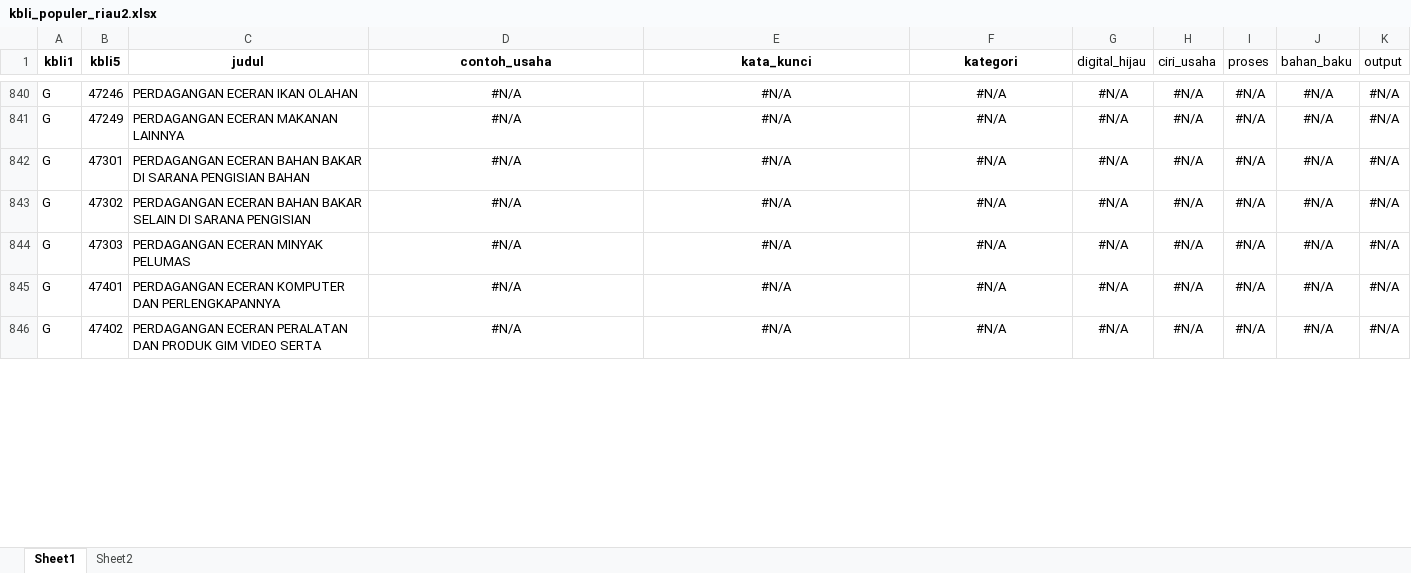
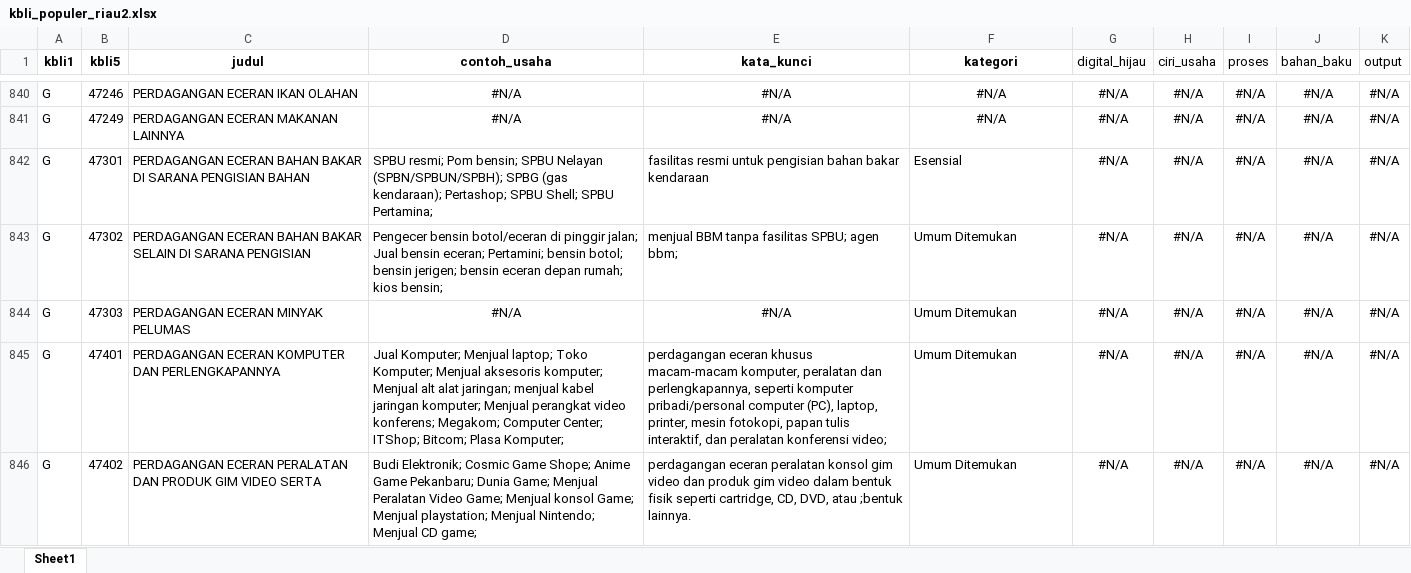
Before and after one commit to nazkhairunnisa/kbli2025_riau, an Excel workbook: data/kbli_populer_riau2.xlsx, sheet Sheet1, drawn as a sheet; only a part is shown, gaps mark what is left out; values as stored, in another font and other column widths than the file's, no borders; the diff covers the shown part only; the diff names each change by its address in the sheet, - before the commit and + after, or states it on an @@ line.

Commit message:
Update database usaha

```diff
--- a/data/kbli_populer_riau2.xlsx (sheet Sheet1)
+++ b/data/kbli_populer_riau2.xlsx (sheet Sheet1)
-sheet tab: Sheet2
-D842 (contoh_usaha): #N/A
+D842 (contoh_usaha): SPBU resmi; Pom bensin; SPBU Nelayan (SPBN/SPBUN/SPBH); SPBG (gas kendaraan); Pertashop; SPBU Shell; SPBU Pertamina;
-D842:F843 alignment: center
+D842:F843 alignment: left
-E842 (kata_kunci): #N/A
+E842 (kata_kunci): fasilitas resmi untuk pengisian bahan bakar kendaraan
-F842 (kategori): #N/A
+F842 (kategori): Esensial
-D843 (contoh_usaha): #N/A
+D843 (contoh_usaha): Pengecer bensin botol/eceran di pinggir jalan; Jual bensin eceran; Pertamini; bensin botol; bensin jerigen; bensin eceran depan rumah; kios bensin;
-E843 (kata_kunci): #N/A
+E843 (kata_kunci): menjual BBM tanpa fasilitas SPBU; agen bbm;
-F843:F846 (kategori): #N/A
+F843:F846 (kategori): Umum Ditemukan
-F844 alignment: center
+F844 alignment: left
-D845 (contoh_usaha): #N/A
+D845 (contoh_usaha): Jual Komputer; Menjual laptop; Toko Komputer; Menjual aksesoris komputer; Menjual alt alat jaringan; menjual kabel jaringan komputer; Menjual perangkat video konferens; Megakom; Computer Center; ITShop; Bitcom; Plasa Komputer;
-D845:F846 alignment: center
+D845:F846 alignment: left
-E845 (kata_kunci): #N/A
+E845 (kata_kunci): perdagangan eceran khusus macam-macam komputer, peralatan dan perlengkapannya, seperti komputer pribadi/personal computer (PC), laptop, printer, mesin fotokopi, papan tulis interaktif, dan peralatan konferensi video;
-D846 (contoh_usaha): #N/A
+D846 (contoh_usaha): Budi Elektronik; Cosmic Game Shope; Anime Game Pekanbaru; Dunia Game; Menjual Peralatan Video Game; Menjual konsol Game; Menjual playstation; Menjual Nintendo; Menjual CD game;
-E846 (kata_kunci): #N/A
+E846 (kata_kunci): perdagangan eceran peralatan konsol gim video dan produk gim video dalam bentuk fisik seperti cartridge, CD, DVD, atau ;bentuk lainnya.
```
Also changed, not shown: 8 edited cells and cell formats elsewhere in this sheet.
